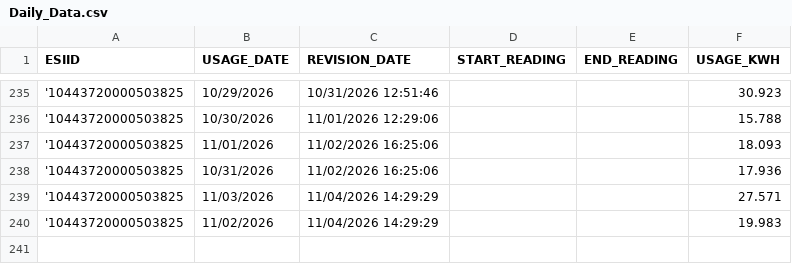
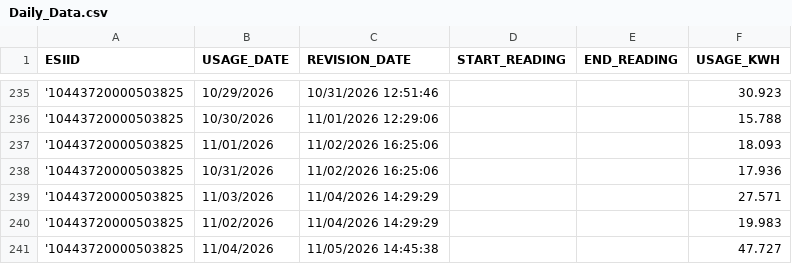
Before and after one commit to Casonrlove/energy-tracker, a CSV file: Daily_Data.csv, drawn as a sheet; only a part is shown, gaps mark what is left out; the diff names each change by its address in the sheet, - before the commit and + after, or states it on an @@ line.

```diff
--- a/Daily_Data.csv
+++ b/Daily_Data.csv
+row 241: '10443720000503825 | 11/04/2026 | 11/05/2026 14:45:38 |  |  | 47.727
```
